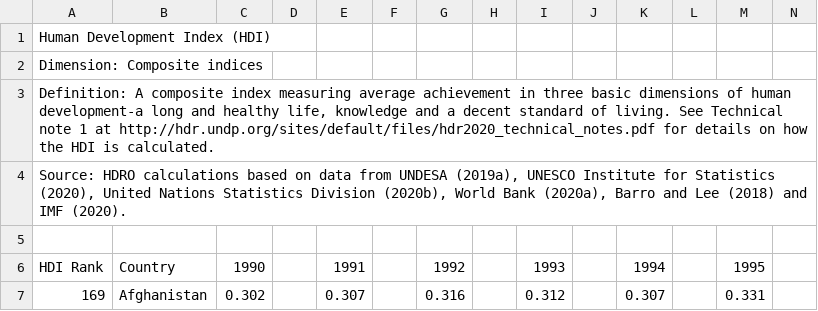
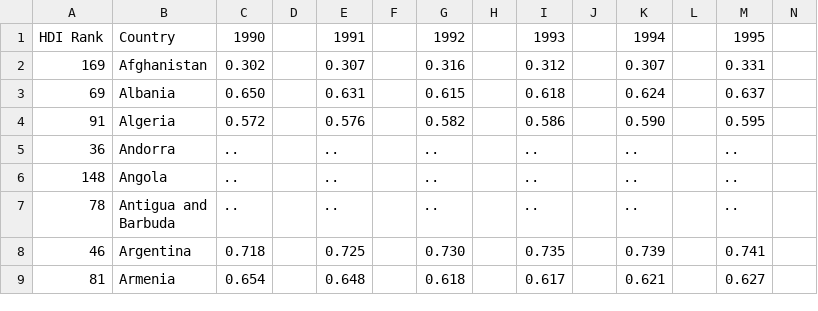
Before and after one commit to ValverDEV/datasets, a CSV file: proyecto1_IA/HDI.csv, drawn as a sheet; only a part is shown; the shorter side is filled out with more unchanged rows; rows hold the shown columns only; the diff names each change by its address in the sheet, - before the commit and + after, or states it on an @@ line.

Commit message:
Update HDI.csv

```diff
--- a/proyecto1_IA/HDI.csv
+++ b/proyecto1_IA/HDI.csv
-row 1: Human Development Index (HDI)
-row 2: Dimension: Composite indices
-row 3: Definition: A composite index measuring average achievement in three basic dimensions of human development-a long and healthy life, knowledge and a decent standard of living. See Technical note 1 at http://hdr.undp.org/sites/default/files/hdr2020_technical_notes.pdf for details on how the HDI is calculated.
-row 4: Source: HDRO calculations based on data from UNDESA (2019a), UNESCO Institute for Statistics (2020), United Nations Statistics Division (2020b), World Bank (2020a), Barro and Lee (2018) and IMF (2020).
-row 5: (empty)
```
